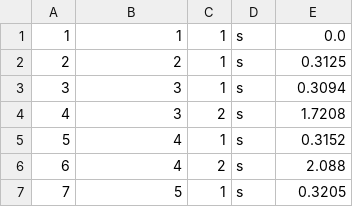
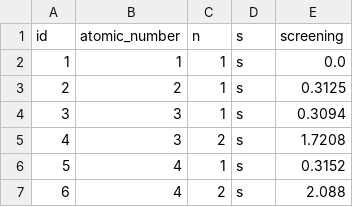
Before and after one commit to lmmentel/mendeleev-data, a CSV file: data/csv/screeningconstants.csv, drawn as a sheet; only a part is shown; the shorter side is filled out with more unchanged rows; the diff names each change by its address in the sheet, - before the commit and + after, or states it on an @@ line.

```diff
--- a/data/csv/screeningconstants.csv
+++ b/data/csv/screeningconstants.csv
+row 1: id | atomic_number | n | s | screening
```
Also changed, not shown: data/csv/elements.csv, data/csv/groups.csv, 30 other files.
